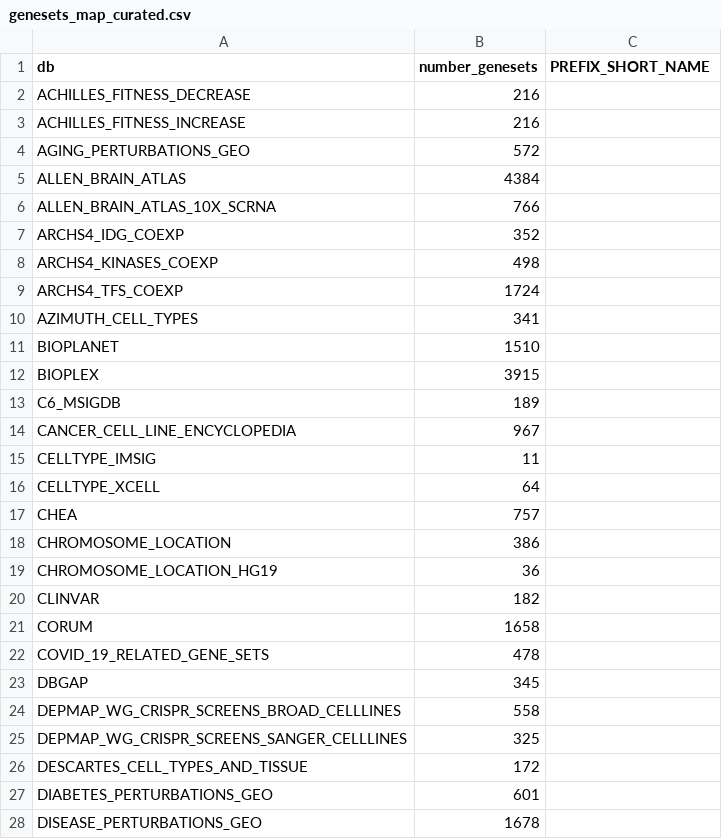
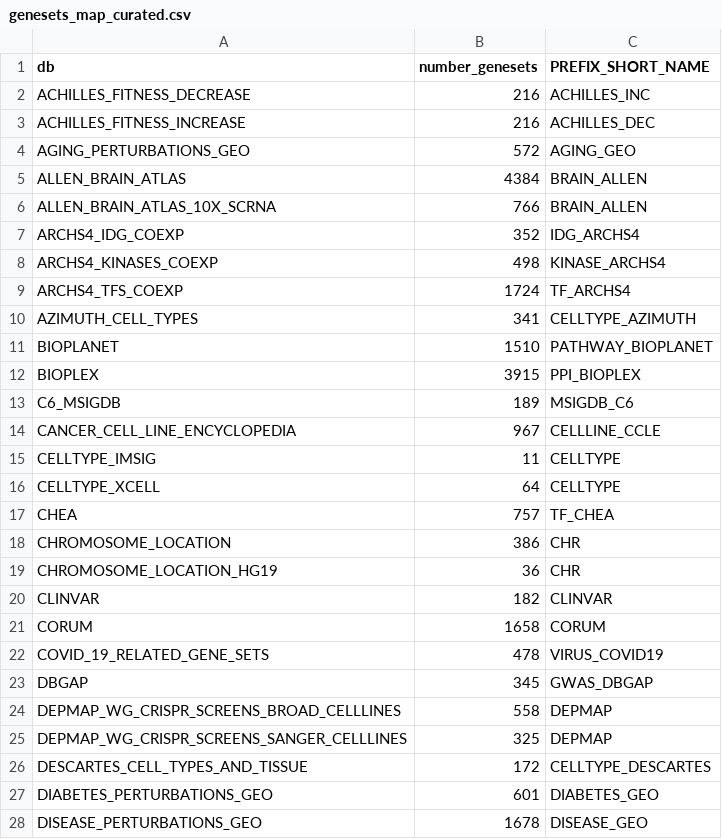
Before and after one commit to bigomics/playdata, a CSV file: data-raw/genesets_map_curated.csv, drawn as a sheet; only a part is shown; the diff covers the shown part only.

Commit message:
remove additional dbs;l import curated gsets prefix

```diff
--- a/data-raw/genesets_map_curated.csv
+++ b/data-raw/genesets_map_curated.csv
@@ -2,27 +2,27 @@
-"ACHILLES_FITNESS_DECREASE",216,""
-"ACHILLES_FITNESS_INCREASE",216,""
-"AGING_PERTURBATIONS_GEO",572,""
-"ALLEN_BRAIN_ATLAS",4384,""
-"ALLEN_BRAIN_ATLAS_10X_SCRNA",766,""
-"ARCHS4_IDG_COEXP",352,""
-"ARCHS4_KINASES_COEXP",498,""
-"ARCHS4_TFS_COEXP",1724,""
-"AZIMUTH_CELL_TYPES",341,""
-"BIOPLANET",1510,""
-"BIOPLEX",3915,""
-"C6_MSIGDB",189,""
-"CANCER_CELL_LINE_ENCYCLOPEDIA",967,""
-"CELLTYPE_IMSIG",11,""
-"CELLTYPE_XCELL",64,""
-"CHEA",757,""
-"CHROMOSOME_LOCATION",386,""
-"CHROMOSOME_LOCATION_HG19",36,""
-"CLINVAR",182,""
-"CORUM",1658,""
-"COVID_19_RELATED_GENE_SETS",478,""
-"DBGAP",345,""
-"DEPMAP_WG_CRISPR_SCREENS_BROAD_CELLLINES",558,""
-"DEPMAP_WG_CRISPR_SCREENS_SANGER_CELLLINES",325,""
-"DESCARTES_CELL_TYPES_AND_TISSUE",172,""
-"DIABETES_PERTURBATIONS_GEO",601,""
-"DISEASE_PERTURBATIONS_GEO",1678,""
+ACHILLES_FITNESS_DECREASE,216,ACHILLES_INC
+ACHILLES_FITNESS_INCREASE,216,ACHILLES_DEC
+AGING_PERTURBATIONS_GEO,572,AGING_GEO
+ALLEN_BRAIN_ATLAS,4384,BRAIN_ALLEN
+ALLEN_BRAIN_ATLAS_10X_SCRNA,766,BRAIN_ALLEN
+ARCHS4_IDG_COEXP,352,IDG_ARCHS4
+ARCHS4_KINASES_COEXP,498,KINASE_ARCHS4
+ARCHS4_TFS_COEXP,1724,TF_ARCHS4
+AZIMUTH_CELL_TYPES,341,CELLTYPE_AZIMUTH
+BIOPLANET,1510,PATHWAY_BIOPLANET
+BIOPLEX,3915,PPI_BIOPLEX
+C6_MSIGDB,189,MSIGDB_C6
+CANCER_CELL_LINE_ENCYCLOPEDIA,967,CELLLINE_CCLE
+CELLTYPE_IMSIG,11,CELLTYPE
+CELLTYPE_XCELL,64,CELLTYPE
+CHEA,757,TF_CHEA
+CHROMOSOME_LOCATION,386,CHR
+CHROMOSOME_LOCATION_HG19,36,CHR
+CLINVAR,182,CLINVAR
+CORUM,1658,CORUM
+COVID_19_RELATED_GENE_SETS,478,VIRUS_COVID19
+DBGAP,345,GWAS_DBGAP
+DEPMAP_WG_CRISPR_SCREENS_BROAD_CELLLINES,558,DEPMAP
+DEPMAP_WG_CRISPR_SCREENS_SANGER_CELLLINES,325,DEPMAP
+DESCARTES_CELL_TYPES_AND_TISSUE,172,CELLTYPE_DESCARTES
+DIABETES_PERTURBATIONS_GEO,601,DIABETES_GEO
+DISEASE_PERTURBATIONS_GEO,1678,DISEASE_GEO
```
Also changed, not shown: 72 edited cells elsewhere in this file, data-raw/genesets_map.csv, 1 other file.
